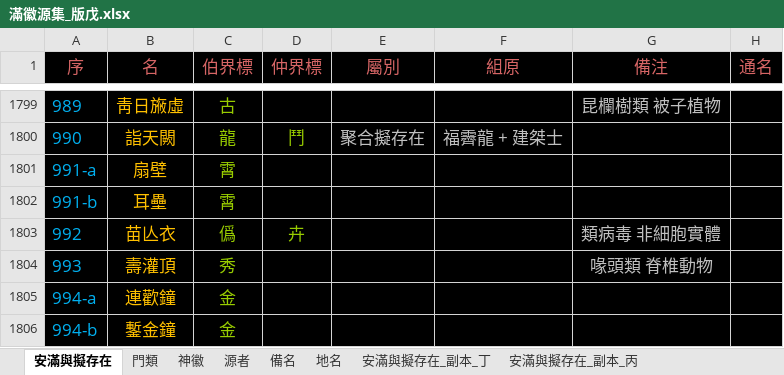
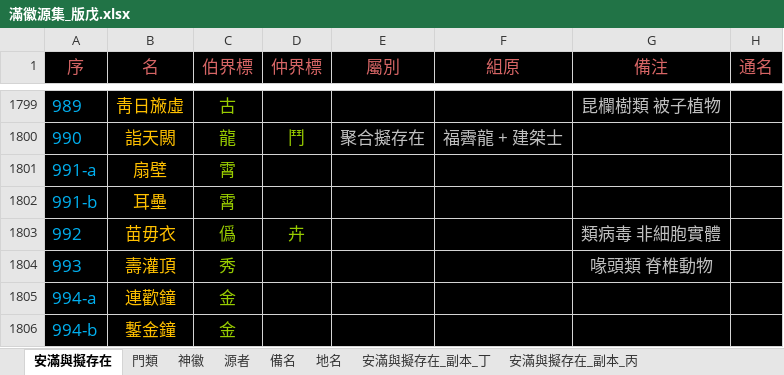
Before and after one commit to sealleci/AnMan, an Excel workbook: docs/滿徽源集_版戊.xlsx, sheet 安滿與擬存在, drawn as a sheet; only a part is shown, gaps mark what is left out; values as stored, in another font and other column widths than the file's, no borders; the diff names each change by its address in the sheet, - before the commit and + after, or states it on an @@ line.

```diff
--- a/docs/滿徽源集_版戊.xlsx (sheet 安滿與擬存在)
+++ b/docs/滿徽源集_版戊.xlsx (sheet 安滿與擬存在)
-B1803 (名): 苗亾衣
+B1803 (名): 苗毋衣
```
Also changed, not shown: 3 other files.
